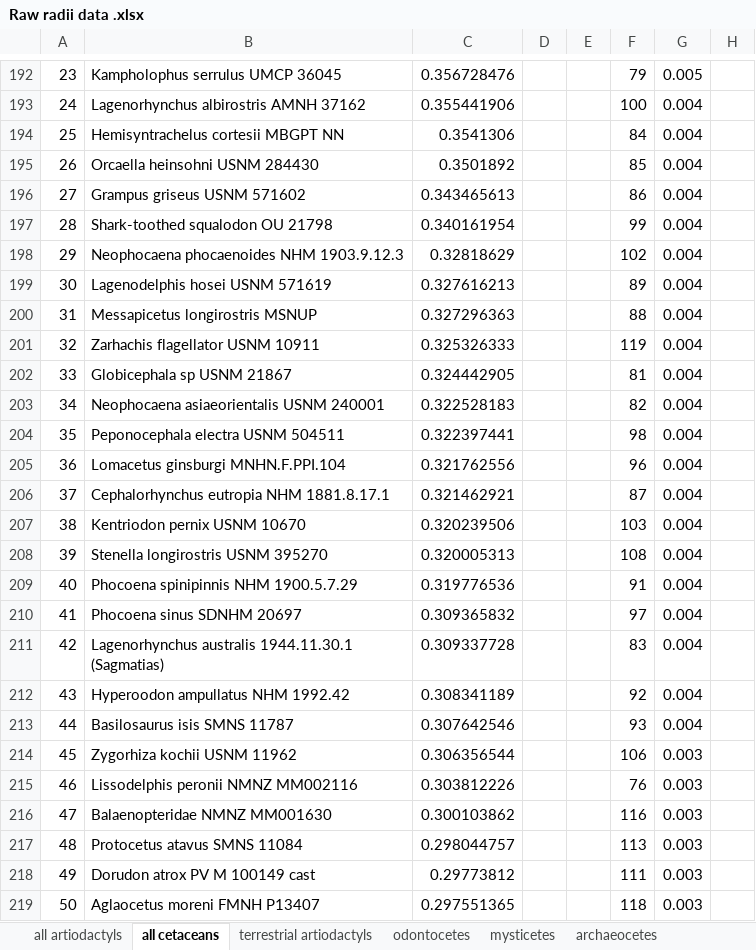
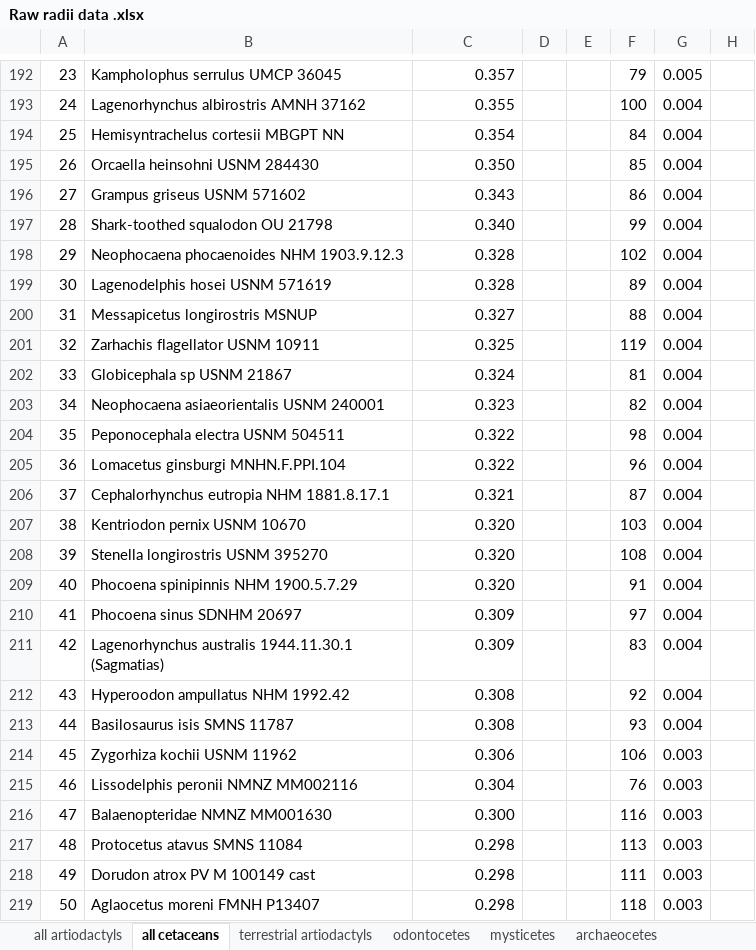
Before and after one commit to EllenJCoombs/Asymmetry-evolution-cetaceans, an Excel workbook: Raw data/Raw radii data .xlsx, sheet all cetaceans, drawn as a sheet; only a part is shown, gaps mark what is left out; values as stored, in another font and other column widths than the file's, no borders; conditional formats not drawn; the diff covers the shown part only; the diff names each change by its address in the sheet, - before the commit and + after, or states it on an @@ line.

```diff
--- a/Raw data/Raw radii data .xlsx (sheet all cetaceans)
+++ b/Raw data/Raw radii data .xlsx (sheet all cetaceans)
-C192: 0.356728476
+C192: 0.357
-C193: 0.355441906
+C193: 0.355
-C194: 0.3541306
+C194: 0.354
-C195: 0.3501892
+C195: 0.350
-C196: 0.343465613
+C196: 0.343
-C197: 0.340161954
+C197: 0.340
-C198: 0.32818629
+C198: 0.328
-C199: 0.327616213
+C199: 0.328
-C200: 0.327296363
+C200: 0.327
-C201: 0.325326333
+C201: 0.325
-C202: 0.324442905
+C202: 0.324
-C203: 0.322528183
+C203: 0.323
-C204: 0.322397441
+C204: 0.322
-C205: 0.321762556
+C205: 0.322
-C206: 0.321462921
+C206: 0.321
-C207: 0.320239506
+C207: 0.320
-C208: 0.320005313
+C208: 0.320
-C209: 0.319776536
+C209: 0.320
-C210: 0.309365832
+C210: 0.309
-C211: 0.309337728
+C211: 0.309
-C212: 0.308341189
+C212: 0.308
-C213: 0.307642546
+C213: 0.308
-C214: 0.306356544
+C214: 0.306
-C215: 0.303812226
+C215: 0.304
-C216: 0.300103862
+C216: 0.300
-C217: 0.298044757
+C217: 0.298
-C218: 0.29773812
+C218: 0.298
-C219: 0.297551365
+C219: 0.298
```
Also changed, not shown: 139 edited cells elsewhere in this sheet, sheet all artiodactyls, sheet odontocetes, Raw data/Fossils removed.xlsx, Raw data/Rostrum removed.xlsx, 2 other files.
